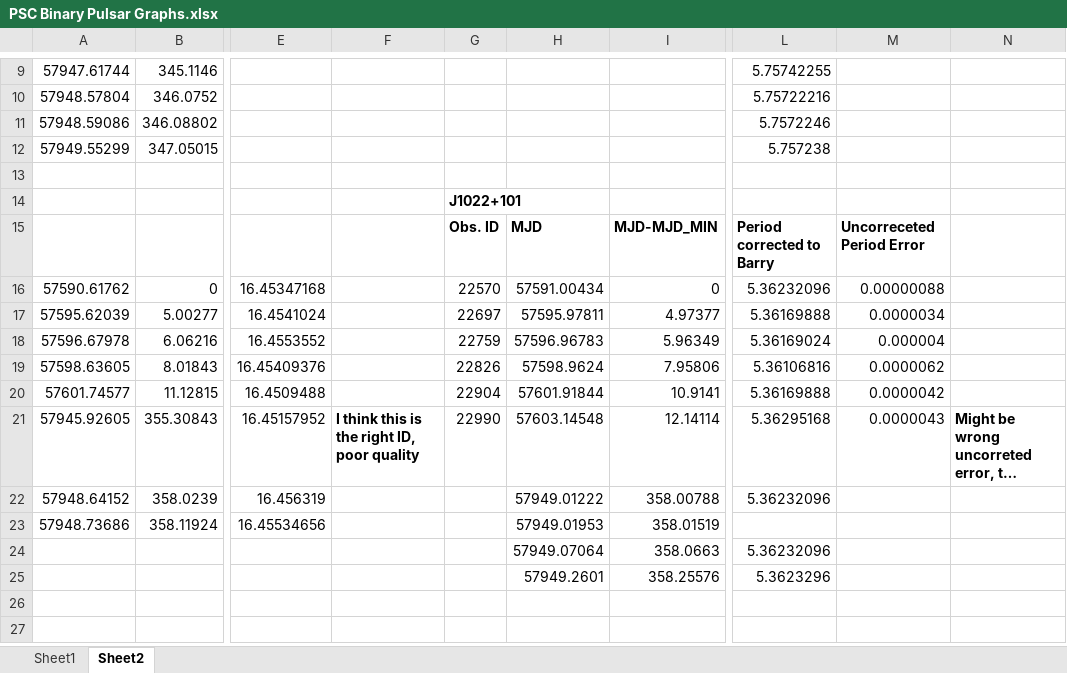
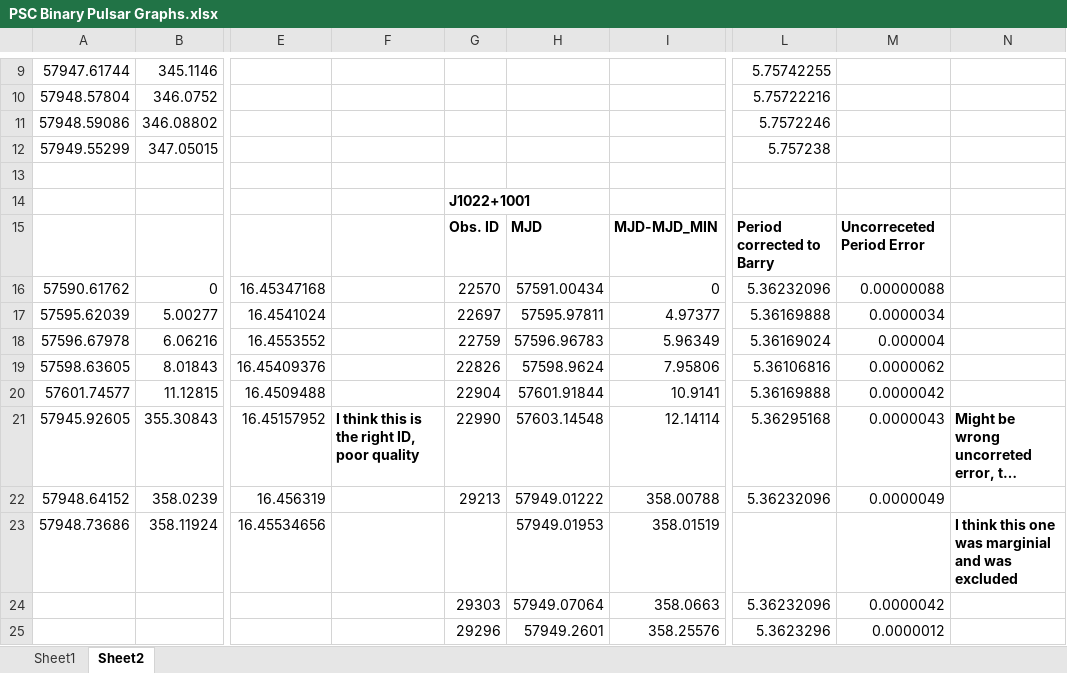
Before and after one commit to jkania7/PSC, an Excel workbook: PSC Binary Pulsar Graphs.xlsx, sheet Sheet2, drawn as a sheet; only a part is shown, gaps mark what is left out; long unchanged cells end in …; values as stored, in another font and other column widths than the file's, no borders; charts and pictures not drawn; the diff names each change by its address in the sheet, - before the commit and + after, or states it on an @@ line.

```diff
--- a/PSC Binary Pulsar Graphs.xlsx (sheet Sheet2)
+++ b/PSC Binary Pulsar Graphs.xlsx (sheet Sheet2)
-G14: J1022+101
+G14: J1022+1001
-G22: (empty)
+G22: 29213
-M22: (empty)
+M22: 0.0000049
-N23: (empty)
+N23: I think this one was marginial and was excluded
-G24: (empty)
+G24: 29303
-M24: (empty)
+M24: 0.0000042
-G25: (empty)
+G25: 29296
-M25: (empty)
+M25: 0.0000012
```
Also changed, not shown: charts or pictures, 15 other files.
